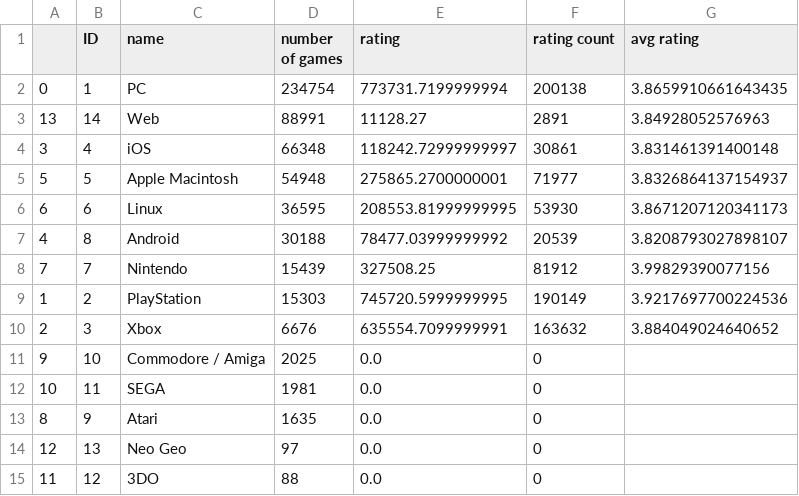
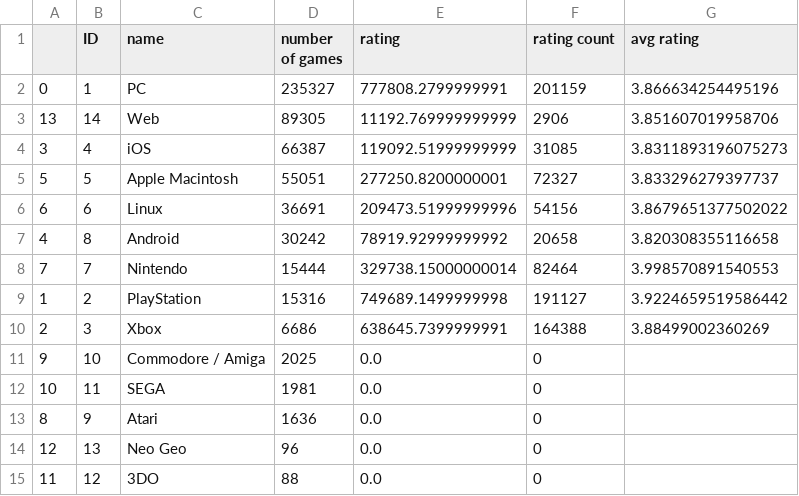
Before and after one commit to Rishi0406/project_1, a CSV file: csvfiles/game_platform.csv, drawn as a sheet.

```diff
--- a/csvfiles/game_platform.csv
+++ b/csvfiles/game_platform.csv
@@ -1,15 +1,15 @@
 ,ID,name,number of games,rating,rating count,avg rating
-0,1,PC,234754,773731.7199999994,200138,3.8659910661643435
-13,14,Web,88991,11128.27,2891,3.84928052576963
-3,4,iOS,66348,118242.72999999997,30861,3.831461391400148
-5,5,Apple Macintosh,54948,275865.2700000001,71977,3.8326864137154937
-6,6,Linux,36595,208553.81999999995,53930,3.8671207120341173
-4,8,Android,30188,78477.03999999992,20539,3.8208793027898107
-7,7,Nintendo,15439,327508.25,81912,3.99829390077156
-1,2,PlayStation,15303,745720.5999999995,190149,3.9217697700224536
-2,3,Xbox,6676,635554.7099999991,163632,3.884049024640652
+0,1,PC,235327,777808.2799999991,201159,3.866634254495196
+13,14,Web,89305,11192.769999999999,2906,3.851607019958706
+3,4,iOS,66387,119092.51999999999,31085,3.8311893196075273
+5,5,Apple Macintosh,55051,277250.8200000001,72327,3.833296279397737
+6,6,Linux,36691,209473.51999999996,54156,3.8679651377502022
+4,8,Android,30242,78919.92999999992,20658,3.820308355116658
+7,7,Nintendo,15444,329738.15000000014,82464,3.998570891540553
+1,2,PlayStation,15316,749689.1499999998,191127,3.9224659519586442
+2,3,Xbox,6686,638645.7399999991,164388,3.88499002360269
 9,10,Commodore / Amiga,2025,0.0,0,
 10,11,SEGA,1981,0.0,0,
-8,9,Atari,1635,0.0,0,
-12,13,Neo Geo,97,0.0,0,
+8,9,Atari,1636,0.0,0,
+12,13,Neo Geo,96,0.0,0,
 11,12,3DO,88,0.0,0,
```
Also changed, not shown: csvfiles/developers.csv, csvfiles/game_store.csv, 8 other files.
